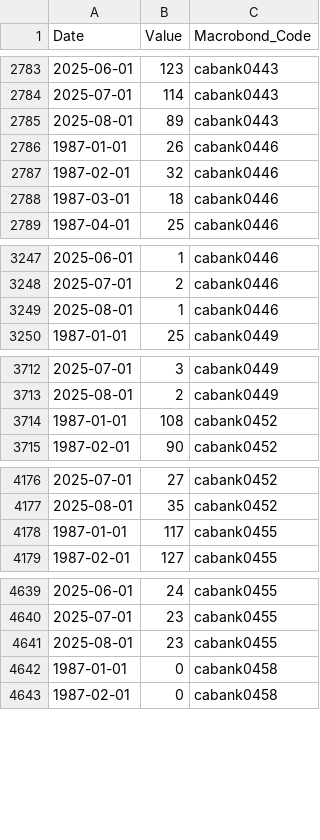
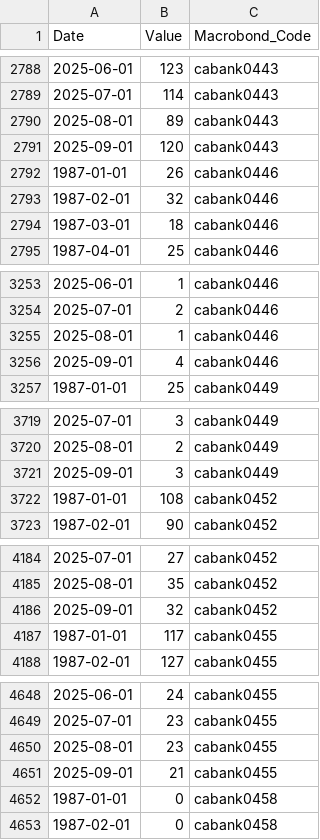
Before and after one commit to StatCan/bdl-lde-public, a CSV file: Data_for_databricks/business_snapshot_data.csv, drawn as a sheet; only a part is shown, gaps mark what is left out; the diff covers the shown part only; the diff names each change by its address in the sheet, - before the commit and + after, or states it on an @@ line.

```diff
--- a/Data_for_databricks/business_snapshot_data.csv
+++ b/Data_for_databricks/business_snapshot_data.csv
+row 2791: 2025-09-01 | 120 | cabank0443
+row 3256: 2025-09-01 | 4 | cabank0446
+row 3721: 2025-09-01 | 3 | cabank0449
+row 4186: 2025-09-01 | 32 | cabank0452
+row 4651: 2025-09-01 | 21 | cabank0455
```
Also changed, not shown: 30 added rows elsewhere in this file, Data_for_databricks/international_trade_data.csv, 1 other file.
